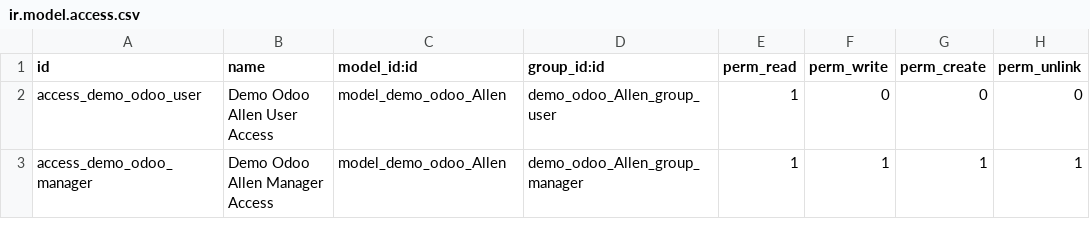
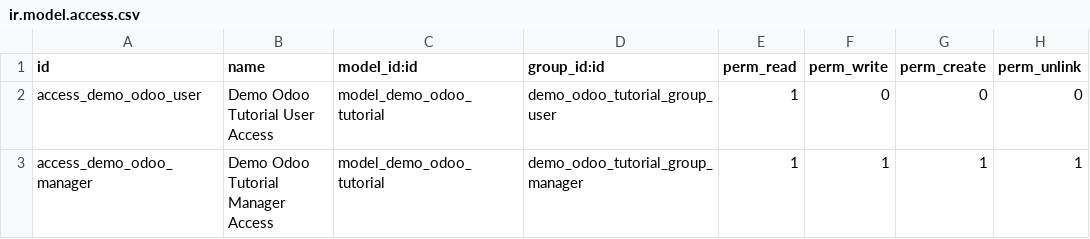
Before and after one commit to allenchaoSNP/tutorial, a CSV file: AllenTest/security/ir.model.access.csv, drawn as a sheet.

```diff
--- a/AllenTest/security/ir.model.access.csv
+++ b/AllenTest/security/ir.model.access.csv
@@ -1,3 +1,3 @@
 id,name,model_id:id,group_id:id,perm_read,perm_write,perm_create,perm_unlink
-access_demo_odoo_user,Demo Odoo Allen User Access,model_demo_odoo_Allen,demo_odoo_Allen_group_user,1,0,0,0
-access_demo_odoo_manager,Demo Odoo Allen Manager Access,model_demo_odoo_Allen,demo_odoo_Allen_group_manager,1,1,1,1
+access_demo_odoo_user,Demo Odoo Tutorial User Access,model_demo_odoo_tutorial,demo_odoo_tutorial_group_user,1,0,0,0
+access_demo_odoo_manager,Demo Odoo Tutorial Manager Access,model_demo_odoo_tutorial,demo_odoo_tutorial_group_manager,1,1,1,1
```
Also changed, not shown: 1 other file.
